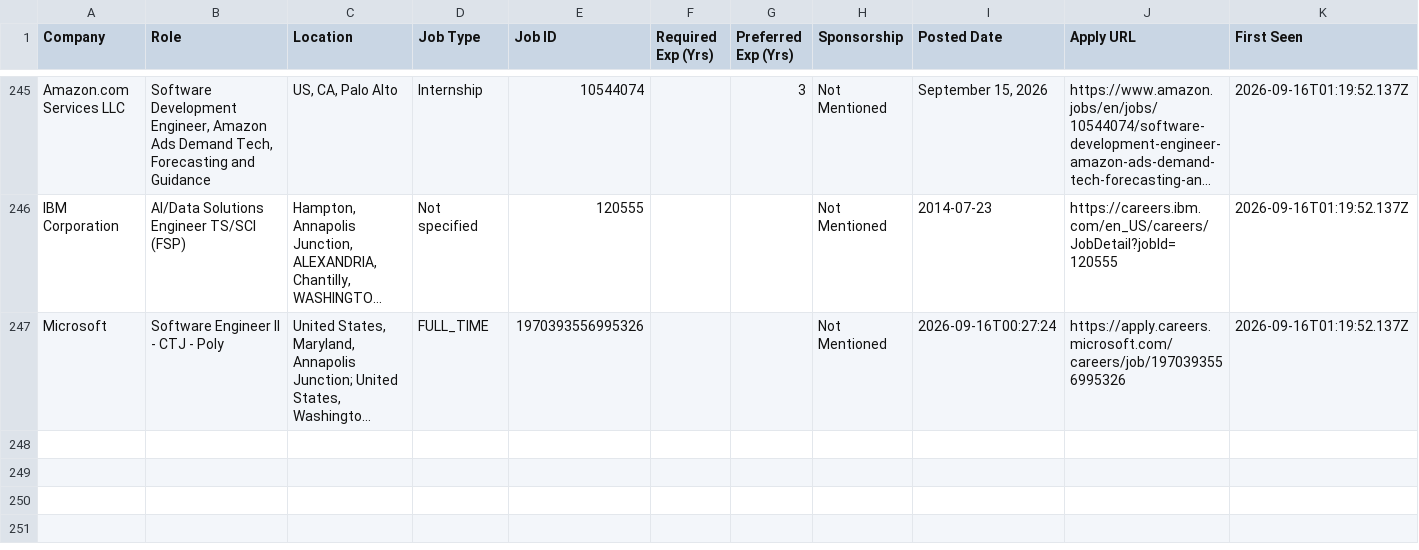
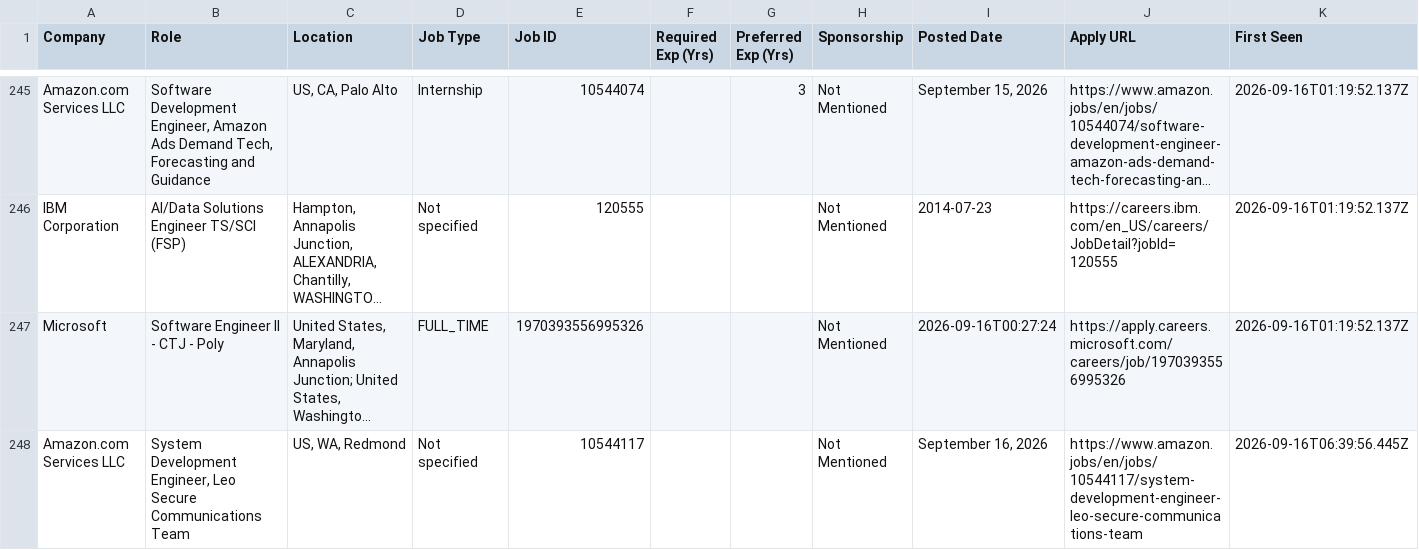
Before and after one commit to taran-dev4u/career-job-monitor, a CSV file: data/new_jobs.csv, drawn as a sheet; only a part is shown, gaps mark what is left out; long unchanged cells end in …; the diff names each change by its address in the sheet, - before the commit and + after, or states it on an @@ line.

Commit message:
chore: update job monitor state and data [skip ci]

```diff
--- a/data/new_jobs.csv
+++ b/data/new_jobs.csv
+row 248: Amazon.com Services LLC | System Development Engineer, Leo Secure Communications Team | US, WA, Redmond | Not specified | 10544117 |  |  | Not Mentioned | September 16, 2026 | https://www.amazon.jobs/en/jobs/10544117/system-development-engineer-leo-secure-communications-team | 2026-09-16T06:39:56.445Z
```
Also changed, not shown: data/apply_now.csv, 15 other files.
